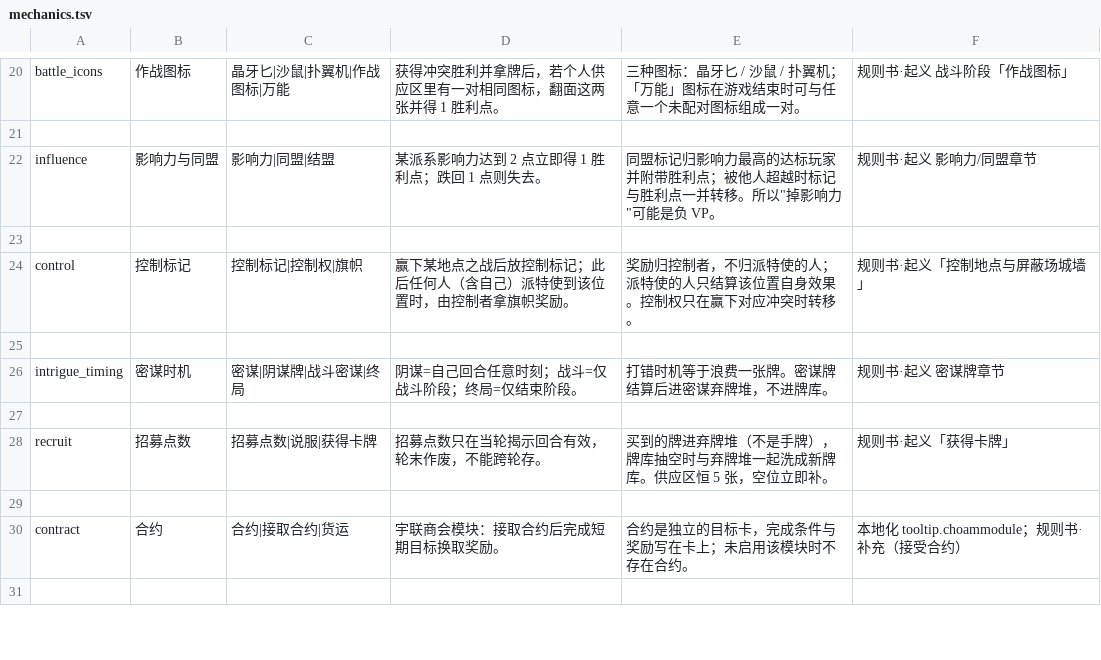
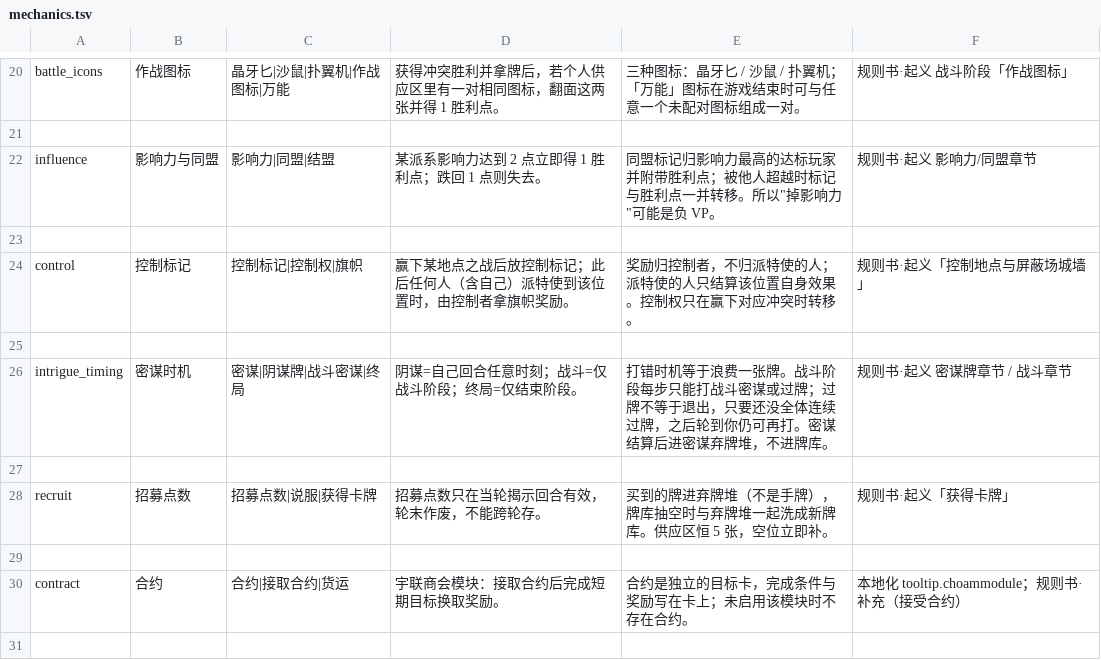
Before and after one commit to niuzhiyuan73-dot/DUNE, a TSV file: mods/ai/knowledge/mechanics.tsv, drawn as a sheet; only a part is shown, gaps mark what is left out.

```diff
--- a/mods/ai/knowledge/mechanics.tsv
+++ b/mods/ai/knowledge/mechanics.tsv
@@ -25,3 +25,3 @@ control	控制标记	控制标记|控制权|旗帜	赢下某地点之战后放
 
-intrigue_timing	密谋时机	密谋|阴谋牌|战斗密谋|终局	阴谋=自己回合任意时刻；战斗=仅战斗阶段；终局=仅结束阶段。	打错时机等于浪费一张牌。密谋牌结算后进密谋弃牌堆，不进牌库。	规则书·起义 密谋牌章节
+intrigue_timing	密谋时机	密谋|阴谋牌|战斗密谋|终局	阴谋=自己回合任意时刻；战斗=仅战斗阶段；终局=仅结束阶段。	打错时机等于浪费一张牌。战斗阶段每步只能打战斗密谋或过牌；过牌不等于退出，只要还没全体连续过牌，之后轮到你仍可再打。密谋结算后进密谋弃牌堆，不进牌库。	规则书·起义 密谋牌章节 / 战斗章节
 
```
Also changed, not shown: 10 other files.
